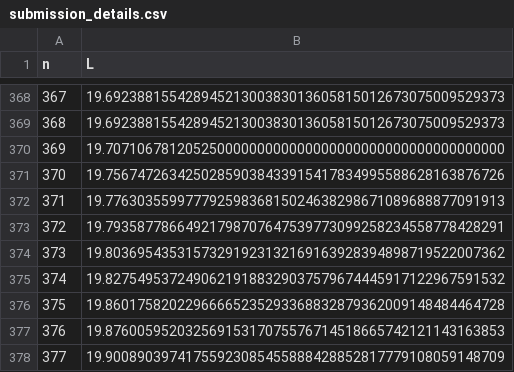
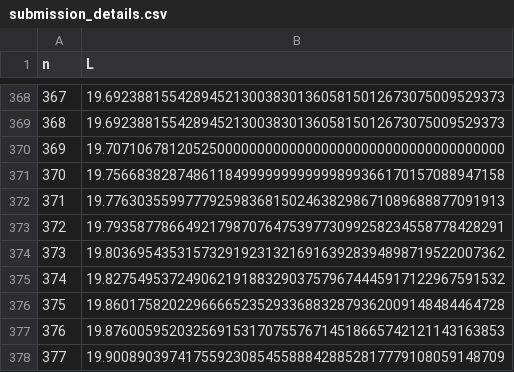
Before and after one commit to bestbryant/claude_code_squaresinsquares, a CSV file: submission_details.csv, drawn as a sheet; only a part is shown, gaps mark what is left out.

```diff
--- a/submission_details.csv
+++ b/submission_details.csv
@@ -370,3 +370,3 @@ n,L
 369,19.70710678120525000000000000000000000000000000000000
-370,19.75674726342502859038433915417834995588628163876726
+370,19.75668382874861184999999999999899366170157088947158
 371,19.77630355997779259836815024638298671089688877091913
```
Also changed, not shown: 2 other files.
